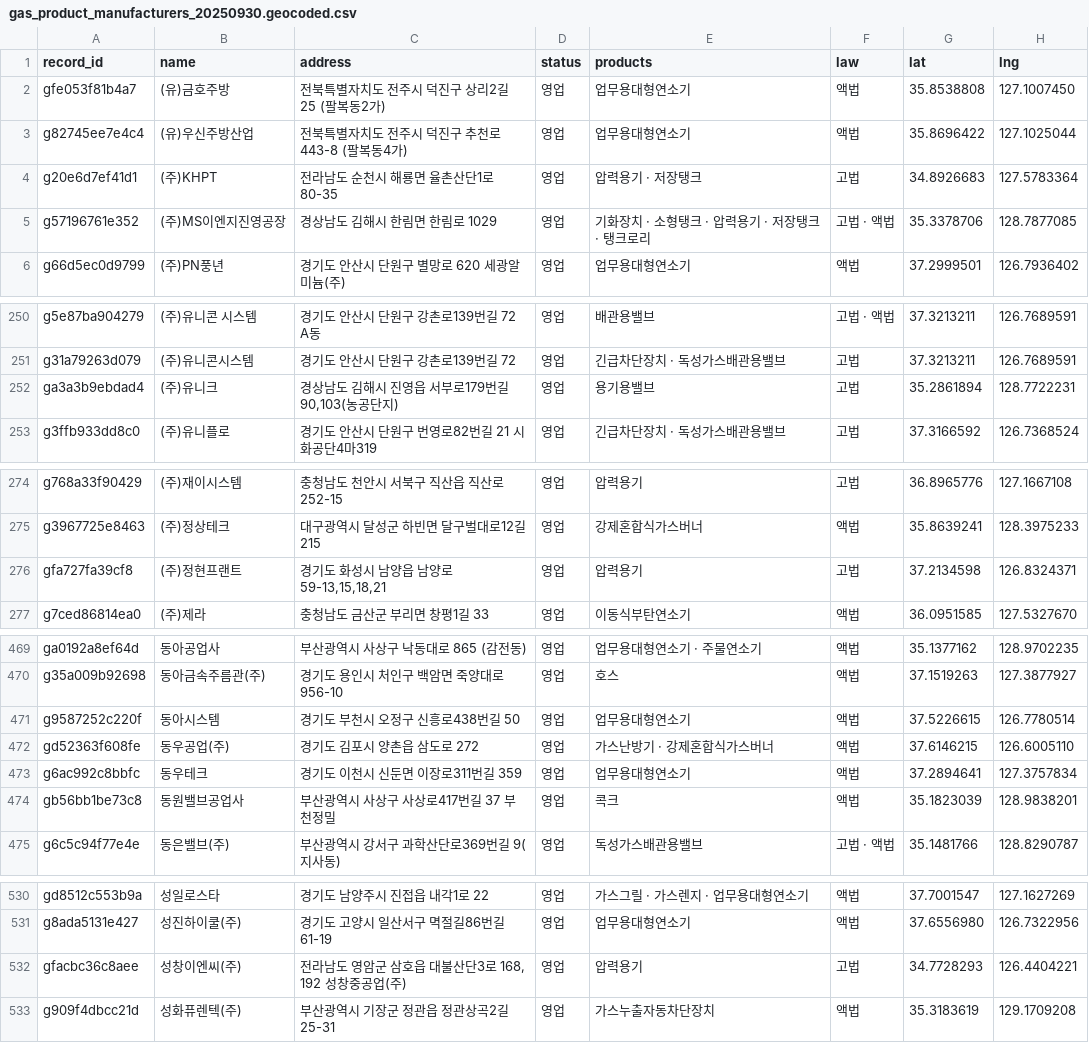
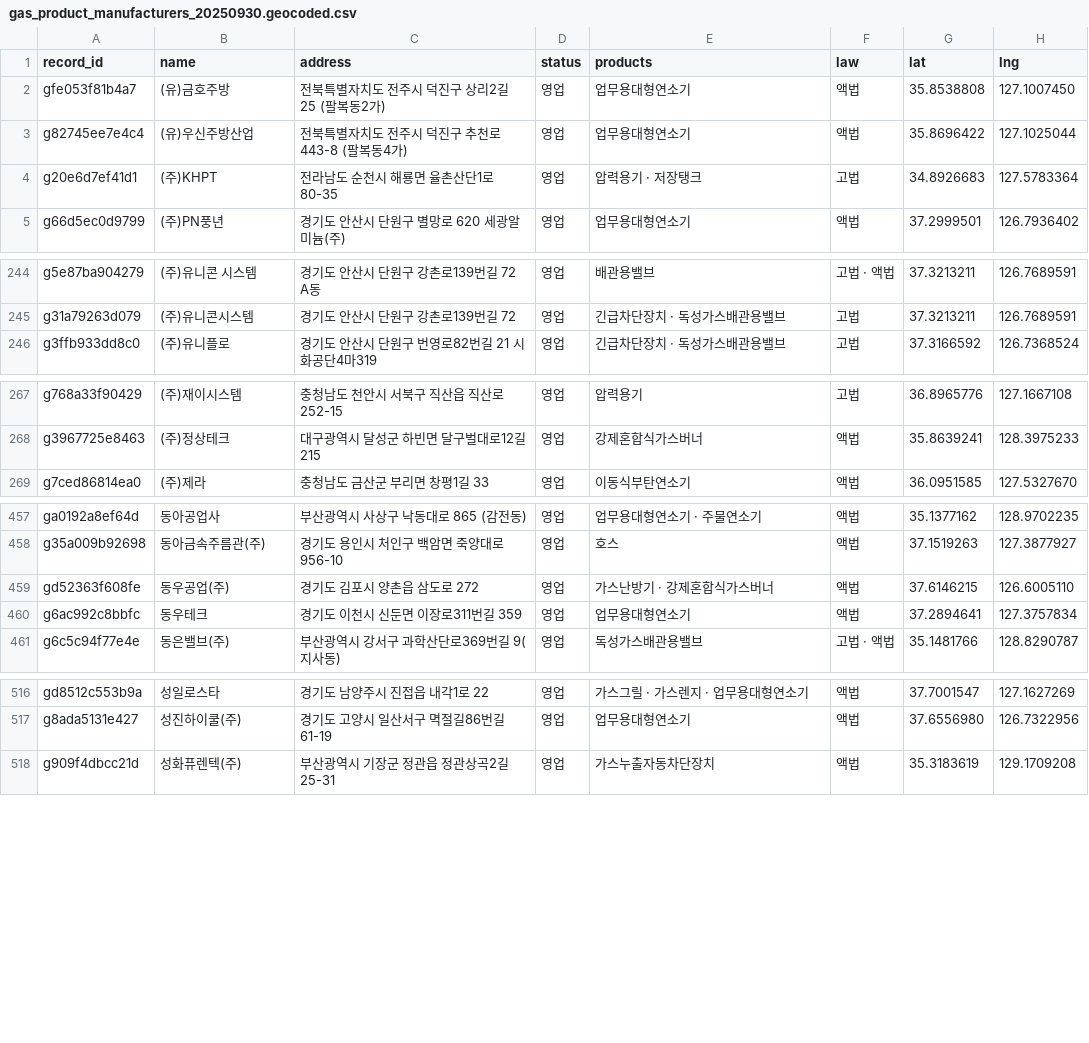
Before and after one commit to BanaPapa/lh, a CSV file: backend/data/gas_product_manufacturers_20250930.geocoded.csv, drawn as a sheet; only a part is shown, gaps mark what is left out; the diff covers the shown part only; the diff names each change by its address in the sheet, - before the commit and + after, or states it on an @@ line.

```diff
--- a/backend/data/gas_product_manufacturers_20250930.geocoded.csv
+++ b/backend/data/gas_product_manufacturers_20250930.geocoded.csv
-row 5: g57196761e352 | (주)MS이엔지진영공장 | 경상남도 김해시 한림면 한림로 1029 | 영업 | 기화장치 · 소형탱크 · 압력용기 · 저장탱크 · 탱크로리 | 고법 · 액법 | 35.3378706 | 128.7877085
-row 252: ga3a3b9ebdad4 | (주)유니크 | 경상남도 김해시 진영읍 서부로179번길 90,103(농공단지) | 영업 | 용기용밸브 | 고법 | 35.2861894 | 128.7722231
-row 276: gfa727fa39cf8 | (주)정현프랜트 | 경기도 화성시 남양읍 남양로 59-13,15,18,21 | 영업 | 압력용기 | 고법 | 37.2134598 | 126.8324371
-row 471: g9587252c220f | 동아시스템 | 경기도 부천시 오정구 신흥로438번길 50 | 영업 | 업무용대형연소기 | 액법 | 37.5226615 | 126.7780514
-row 474: gb56bb1be73c8 | 동원밸브공업사 | 부산광역시 사상구 사상로417번길 37 부천정밀 | 영업 | 콕크 | 액법 | 35.1823039 | 128.9838201
-row 532: gfacbc36c8aee | 성창이엔씨(주) | 전라남도 영암군 삼호읍 대불산단3로 168, 192 성창중공업(주) | 영업 | 압력용기 | 고법 | 34.7728293 | 126.4404221
```
Also changed, not shown: 16 removed rows and 4 edited cells elsewhere in this file, 5 other files.
